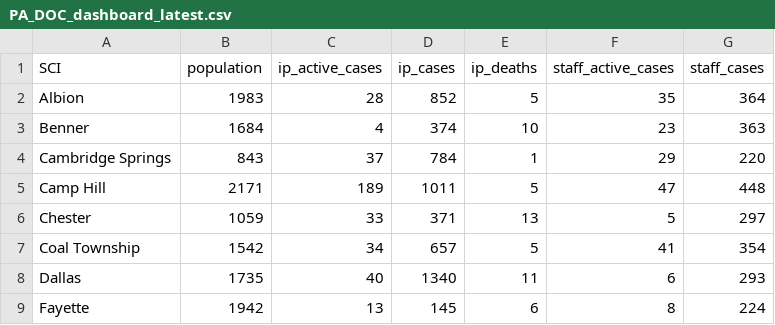
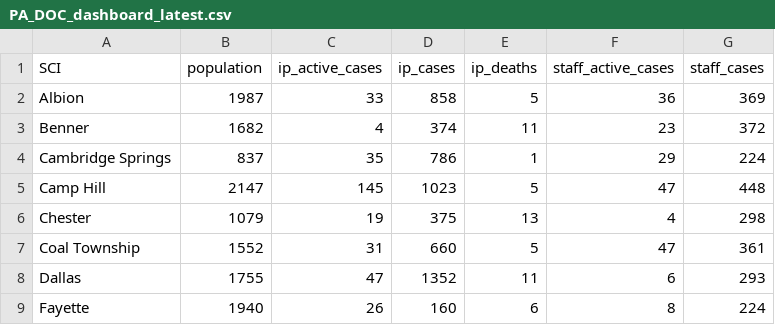
Before and after one commit to jmparelman/PA-SCI_COVID19, a CSV file: data/latest_data/PA_DOC_dashboard_latest.csv, drawn as a sheet; only a part is shown; the diff covers the shown part only.

```diff
--- a/data/latest_data/PA_DOC_dashboard_latest.csv
+++ b/data/latest_data/PA_DOC_dashboard_latest.csv
@@ -1,9 +1,9 @@
 SCI,population,ip_active_cases,ip_cases,ip_deaths,staff_active_cases,staff_cases
-Albion,1983,28,852,5,35,364
-Benner,1684,4,374,10,23,363
-Cambridge Springs,843,37,784,1,29,220
-Camp Hill,2171,189,1011,5,47,448
-Chester,1059,33,371,13,5,297
-Coal Township,1542,34,657,5,41,354
-Dallas,1735,40,1340,11,6,293
-Fayette,1942,13,145,6,8,224
+Albion,1987,33,858,5,36,369
+Benner,1682,4,374,11,23,372
+Cambridge Springs,837,35,786,1,29,224
+Camp Hill,2147,145,1023,5,47,448
+Chester,1079,19,375,13,4,298
+Coal Township,1552,31,660,5,47,361
+Dallas,1755,47,1352,11,6,293
+Fayette,1940,26,160,6,8,224
```
Also changed, not shown: 69 edited cells elsewhere in this file, data/latest_data/PA_DOC_dashboard_cases.csv.
